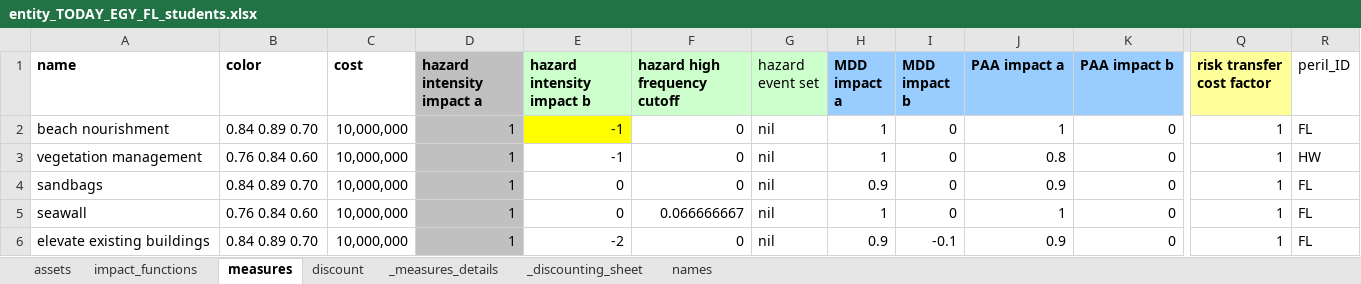
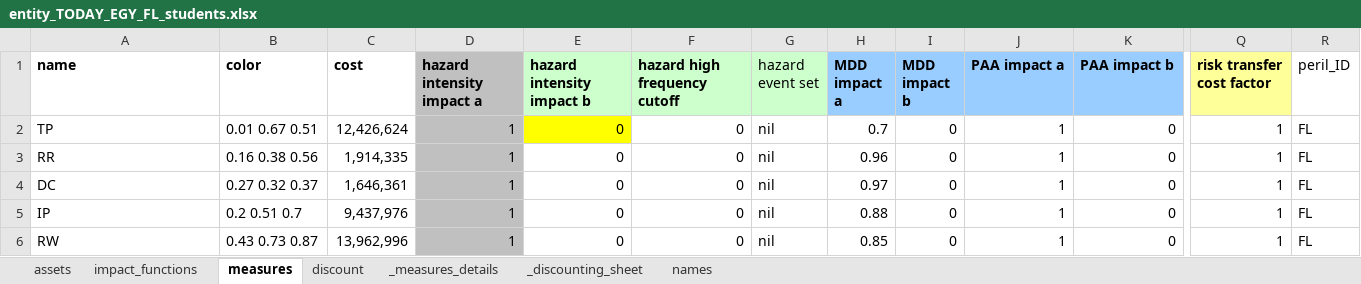
Before and after one commit to gkalomalos/ERA_projects_SWORD, an Excel workbook: data/entities/entity_TODAY_EGY_FL_students.xlsx, sheet measures, drawn as a sheet; only a part is shown, gaps mark what is left out; values as stored, in another font and other column widths than the file's, no borders; the diff covers the shown part only; the diff names each change by its address in the sheet, - before the commit and + after, or states it on an @@ line.

```diff
--- a/data/entities/entity_TODAY_EGY_FL_students.xlsx (sheet measures)
+++ b/data/entities/entity_TODAY_EGY_FL_students.xlsx (sheet measures)
-A2 (name): beach nourishment
+A2 (name): TP
-B2 (color): 0.84 0.89 0.70
+B2 (color): 0.01 0.67 0.51
-C2 (cost): 10,000,000
+C2 (cost): 12,426,624
-E2:E3 (hazard intensity impact b): -1
+E2:E3 (hazard intensity impact b): 0
-H2 (MDD impact a): 1
+H2 (MDD impact a): 0.7
-A3 (name): vegetation management
+A3 (name): RR
-B3 (color): 0.76 0.84 0.60
+B3 (color): 0.16 0.38 0.56
-C3 (cost): 10,000,000
+C3 (cost): 1,914,335
-H3 (MDD impact a): 1
+H3 (MDD impact a): 0.96
-J3 (PAA impact a): 0.8
+J3 (PAA impact a): 1
-R3 (peril_ID): HW
+R3 (peril_ID): FL
-A4 (name): sandbags
+A4 (name): DC
-B4 (color): 0.84 0.89 0.70
+B4 (color): 0.27 0.32 0.37
-C4 (cost): 10,000,000
+C4 (cost): 1,646,361
-H4 (MDD impact a): 0.9
+H4 (MDD impact a): 0.97
-J4 (PAA impact a): 0.9
+J4 (PAA impact a): 1
-A5 (name): seawall
+A5 (name): IP
-B5 (color): 0.76 0.84 0.60
+B5 (color): 0.2 0.51 0.7
-C5 (cost): 10,000,000
+C5 (cost): 9,437,976
-F5 (hazard high frequency cutoff): 0.066666667
+F5 (hazard high frequency cutoff): 0
-H5 (MDD impact a): 1
+H5 (MDD impact a): 0.88
-A6 (name): elevate existing buildings
+A6 (name): RW
-B6 (color): 0.84 0.89 0.70
+B6 (color): 0.43 0.73 0.87
-C6 (cost): 10,000,000
+C6 (cost): 13,962,996
-E6 (hazard intensity impact b): -2
+E6 (hazard intensity impact b): 0
-H6 (MDD impact a): 0.9
+H6 (MDD impact a): 0.85
-I6 (MDD impact b): -0.1
+I6 (MDD impact b): 0
-J6 (PAA impact a): 0.9
+J6 (PAA impact a): 1
```
Also changed, not shown: 13 edited cells elsewhere in this sheet, data/entities/entity_TODAY_EGY_FL_crops.xlsx, data/entities/entity_TODAY_EGY_FL_hotels.xlsx, 5 other files.
